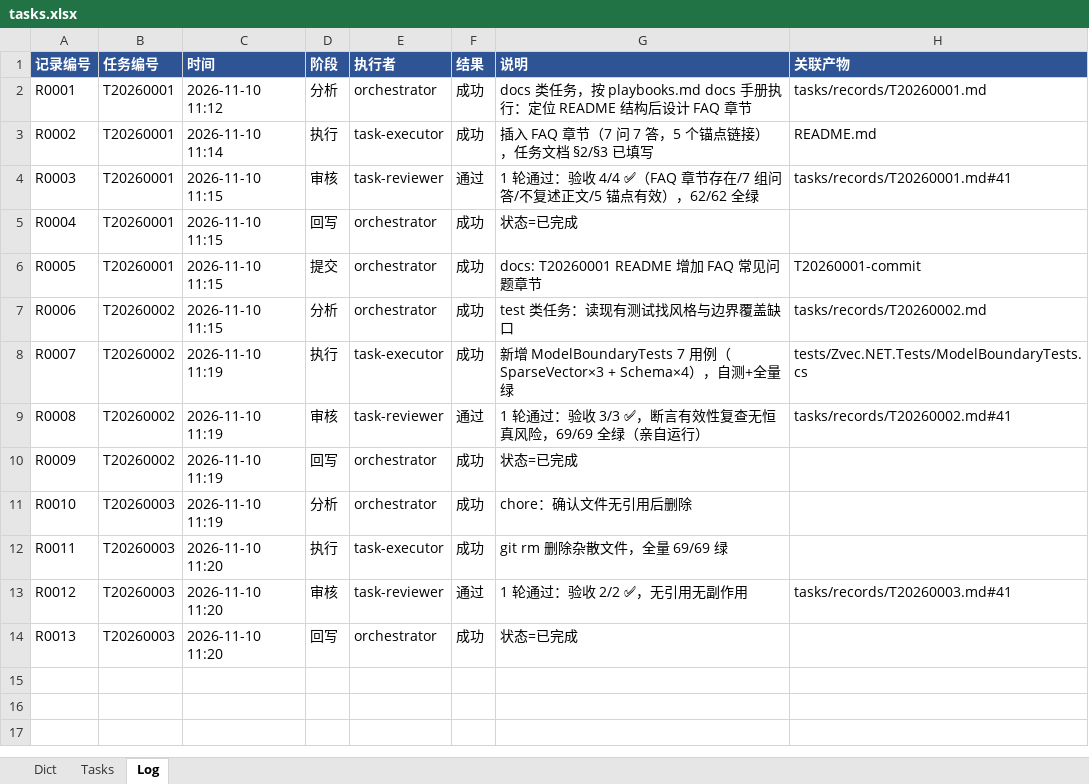
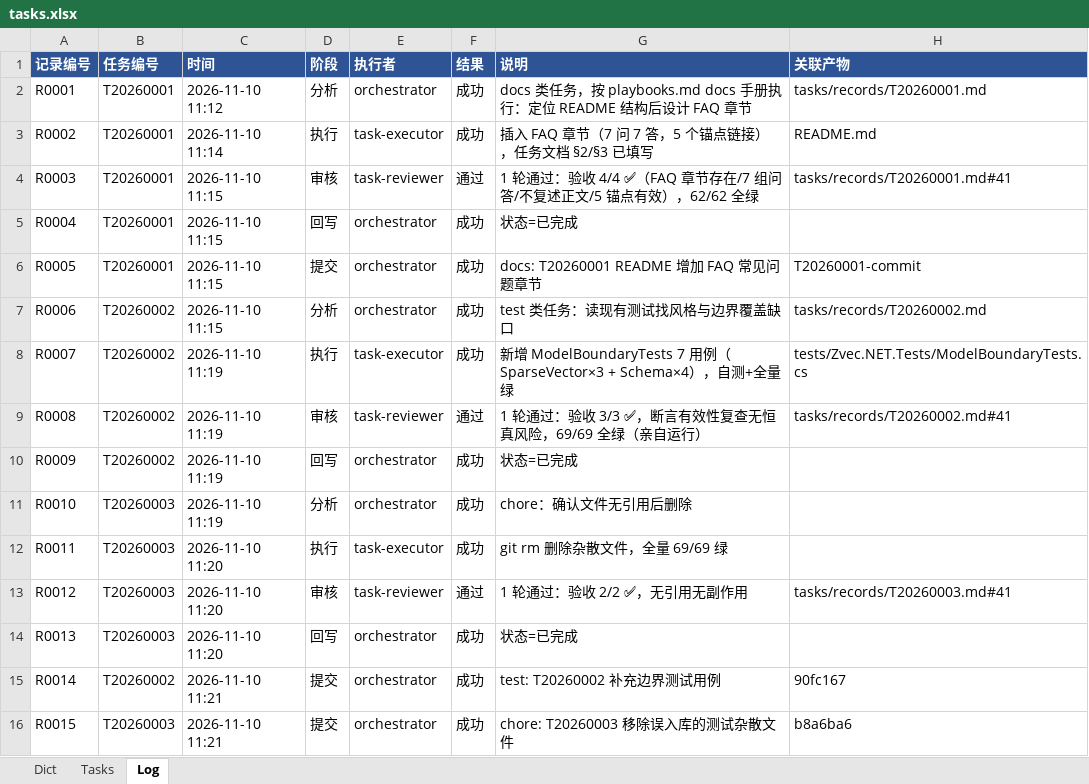
Before and after one commit to martinxiao2025/Zvec.NET, an Excel workbook: tasks/tasks.xlsx, sheet Log, drawn as a sheet; values as stored, in another font and other column widths than the file's, no borders; the diff names each change by its address in the sheet, - before the commit and + after, or states it on an @@ line.

```diff
--- a/tasks/tasks.xlsx (sheet Log)
+++ b/tasks/tasks.xlsx (sheet Log)
+row 15: R0014 | T20260002 | 2026-11-10 11:21 | 提交 | orchestrator | 成功 | test: T20260002 补充边界测试用例 | 90fc167
+row 16: R0015 | T20260003 | 2026-11-10 11:21 | 提交 | orchestrator | 成功 | chore: T20260003 移除误入库的测试杂散文件 | b8a6ba6
```
Also changed, not shown: sheet Tasks, 7 other files.
